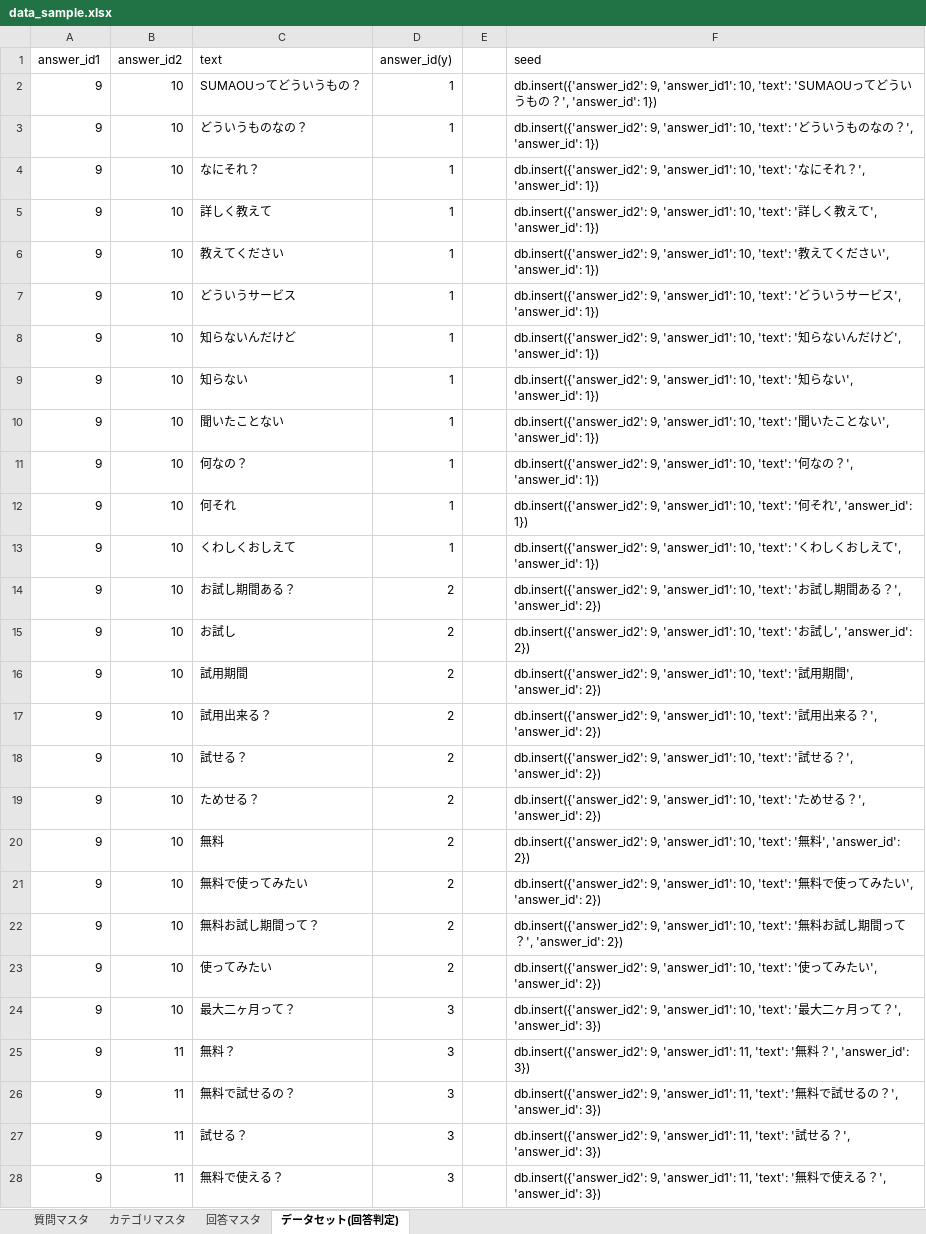
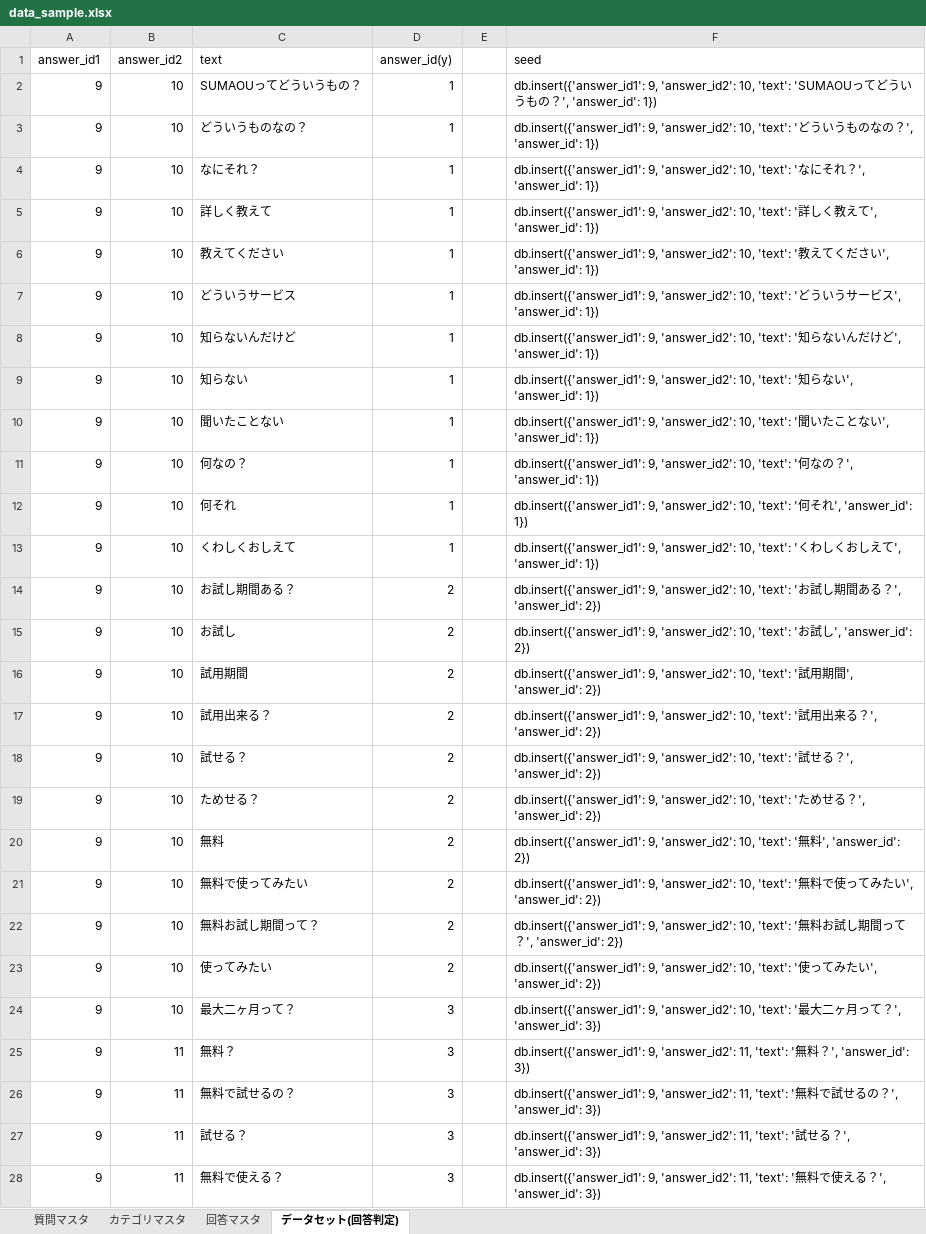
Before and after one commit to terapasta/tic-tac-toe, an Excel workbook: learning/data_sample.xlsx, sheet データセット(回答判定), drawn as a sheet; only a part is shown; values as stored, in another font and other column widths than the file's, no borders; the diff covers the shown part only; the diff names each change by its address in the sheet, - before the commit and + after, or states it on an @@ line.

```diff
--- a/learning/data_sample.xlsx (sheet データセット(回答判定))
+++ b/learning/data_sample.xlsx (sheet データセット(回答判定))
-F2 (seed): db.insert({'answer_id2': 9, 'answer_id1': 10, 'text':…
+F2 (seed): db.insert({'answer_id1': 9, 'answer_id2': 10, 'text':…
-F3 (seed): db.insert({'answer_id2': 9, 'answer_id1': 10, 'text':…
+F3 (seed): db.insert({'answer_id1': 9, 'answer_id2': 10, 'text':…
-F4 (seed): db.insert({'answer_id2': 9, 'answer_id1': 10, 'text':…
+F4 (seed): db.insert({'answer_id1': 9, 'answer_id2': 10, 'text':…
-F5 (seed): db.insert({'answer_id2': 9, 'answer_id1': 10, 'text':…
+F5 (seed): db.insert({'answer_id1': 9, 'answer_id2': 10, 'text':…
-F6 (seed): db.insert({'answer_id2': 9, 'answer_id1': 10, 'text':…
+F6 (seed): db.insert({'answer_id1': 9, 'answer_id2': 10, 'text':…
-F7 (seed): db.insert({'answer_id2': 9, 'answer_id1': 10, 'text':…
+F7 (seed): db.insert({'answer_id1': 9, 'answer_id2': 10, 'text':…
-F8 (seed): db.insert({'answer_id2': 9, 'answer_id1': 10, 'text':…
+F8 (seed): db.insert({'answer_id1': 9, 'answer_id2': 10, 'text':…
-F9 (seed): db.insert({'answer_id2': 9, 'answer_id1': 10, 'text':…
+F9 (seed): db.insert({'answer_id1': 9, 'answer_id2': 10, 'text':…
-F10 (seed): db.insert({'answer_id2': 9, 'answer_id1': 10, 'text':…
+F10 (seed): db.insert({'answer_id1': 9, 'answer_id2': 10, 'text':…
-F11 (seed): db.insert({'answer_id2': 9, 'answer_id1': 10, 'text':…
+F11 (seed): db.insert({'answer_id1': 9, 'answer_id2': 10, 'text':…
-F12 (seed): db.insert({'answer_id2': 9, 'answer_id1': 10, 'text':…
+F12 (seed): db.insert({'answer_id1': 9, 'answer_id2': 10, 'text':…
-F13 (seed): db.insert({'answer_id2': 9, 'answer_id1': 10, 'text':…
+F13 (seed): db.insert({'answer_id1': 9, 'answer_id2': 10, 'text':…
-F14 (seed): db.insert({'answer_id2': 9, 'answer_id1': 10, 'text':…
+F14 (seed): db.insert({'answer_id1': 9, 'answer_id2': 10, 'text':…
-F15 (seed): db.insert({'answer_id2': 9, 'answer_id1': 10, 'text':…
+F15 (seed): db.insert({'answer_id1': 9, 'answer_id2': 10, 'text':…
-F16 (seed): db.insert({'answer_id2': 9, 'answer_id1': 10, 'text':…
+F16 (seed): db.insert({'answer_id1': 9, 'answer_id2': 10, 'text':…
-F17 (seed): db.insert({'answer_id2': 9, 'answer_id1': 10, 'text':…
+F17 (seed): db.insert({'answer_id1': 9, 'answer_id2': 10, 'text':…
-F18 (seed): db.insert({'answer_id2': 9, 'answer_id1': 10, 'text':…
+F18 (seed): db.insert({'answer_id1': 9, 'answer_id2': 10, 'text':…
-F19 (seed): db.insert({'answer_id2': 9, 'answer_id1': 10, 'text':…
+F19 (seed): db.insert({'answer_id1': 9, 'answer_id2': 10, 'text':…
-F20 (seed): db.insert({'answer_id2': 9, 'answer_id1': 10, 'text':…
+F20 (seed): db.insert({'answer_id1': 9, 'answer_id2': 10, 'text':…
-F21 (seed): db.insert({'answer_id2': 9, 'answer_id1': 10, 'text':…
+F21 (seed): db.insert({'answer_id1': 9, 'answer_id2': 10, 'text':…
-F22 (seed): db.insert({'answer_id2': 9, 'answer_id1': 10, 'text':…
+F22 (seed): db.insert({'answer_id1': 9, 'answer_id2': 10, 'text':…
-F23 (seed): db.insert({'answer_id2': 9, 'answer_id1': 10, 'text':…
+F23 (seed): db.insert({'answer_id1': 9, 'answer_id2': 10, 'text':…
-F24 (seed): db.insert({'answer_id2': 9, 'answer_id1': 10, 'text':…
+F24 (seed): db.insert({'answer_id1': 9, 'answer_id2': 10, 'text':…
-F25 (seed): db.insert({'answer_id2': 9, 'answer_id1': 11, 'text':…
+F25 (seed): db.insert({'answer_id1': 9, 'answer_id2': 11, 'text':…
-F26 (seed): db.insert({'answer_id2': 9, 'answer_id1': 11, 'text':…
+F26 (seed): db.insert({'answer_id1': 9, 'answer_id2': 11, 'text':…
-F27 (seed): db.insert({'answer_id2': 9, 'answer_id1': 11, 'text':…
+F27 (seed): db.insert({'answer_id1': 9, 'answer_id2': 11, 'text':…
-F28 (seed): db.insert({'answer_id2': 9, 'answer_id1': 11, 'text':…
+F28 (seed): db.insert({'answer_id1': 9, 'answer_id2': 11, 'text':…
```
Also changed, not shown: 28 edited cells elsewhere in this sheet, sheet 回答マスタ, 17 other files.
